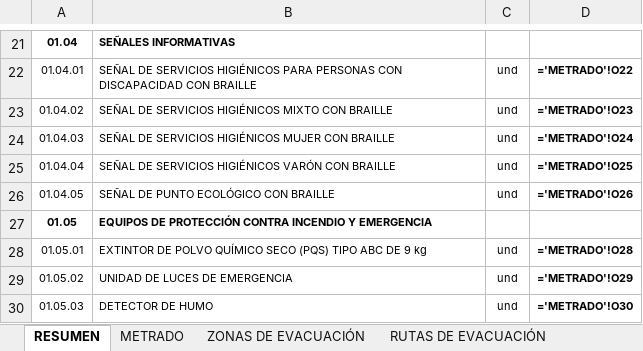
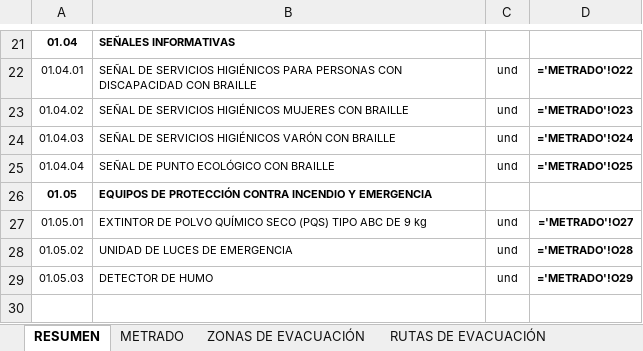
Before and after one commit to josedelcarmenpizarrosuarez10-debug/holaaa, an Excel workbook: entregables/METRADO_EVACUACION_Y_SENALIZACION_HOGAR_REFUGIO.xlsx, sheet RESUMEN, drawn as a sheet; only a part is shown, gaps mark what is left out; values as stored, in another font and other column widths than the file's, no borders; formulas without a stored value are shown as written; removed rows and columns are numbered as before the commit, all else as after; the diff names each change by its address in the sheet, - before the commit and + after, or states it on an @@ line.

```diff
--- a/entregables/METRADO_EVACUACION_Y_SENALIZACION_HOGAR_REFUGIO.xlsx (sheet RESUMEN)
+++ b/entregables/METRADO_EVACUACION_Y_SENALIZACION_HOGAR_REFUGIO.xlsx (sheet RESUMEN)
-B23: …SERVICIOS HIGIÉNICOS MIXTO CON BRAILLE
+B23: …SERVICIOS HIGIÉNICOS MUJERES CON BRAILLE
-B24: …SERVICIOS HIGIÉNICOS MUJER CON BRAILLE
+B24: …SERVICIOS HIGIÉNICOS VARÓN CON BRAILLE
-B25: SEÑAL DE SERVICIOS HIGIÉNICOS VARÓN CON BRAILLE
+B25: SEÑAL DE PUNTO ECOLÓGICO CON BRAILLE
-row 26: 01.04.05 | SEÑAL DE PUNTO ECOLÓGICO CON BRAILLE | und | ='METRADO'!O26
-D27: ='METRADO'!O28
+D27: ='METRADO'!O27
-D28: ='METRADO'!O29
+D28: ='METRADO'!O28
-D29: ='METRADO'!O30
+D29: ='METRADO'!O29
```
Also changed, not shown: sheet METRADO, sheet ZONAS DE EVACUACIÓN, sheet SEÑALES, sheet LEYENDA, entregables/revision_interna/COMPARACION_METRADO_EVACUACION_Y_SENALIZACION_HOGAR_REFUGIO.xlsx, 11 other files.
